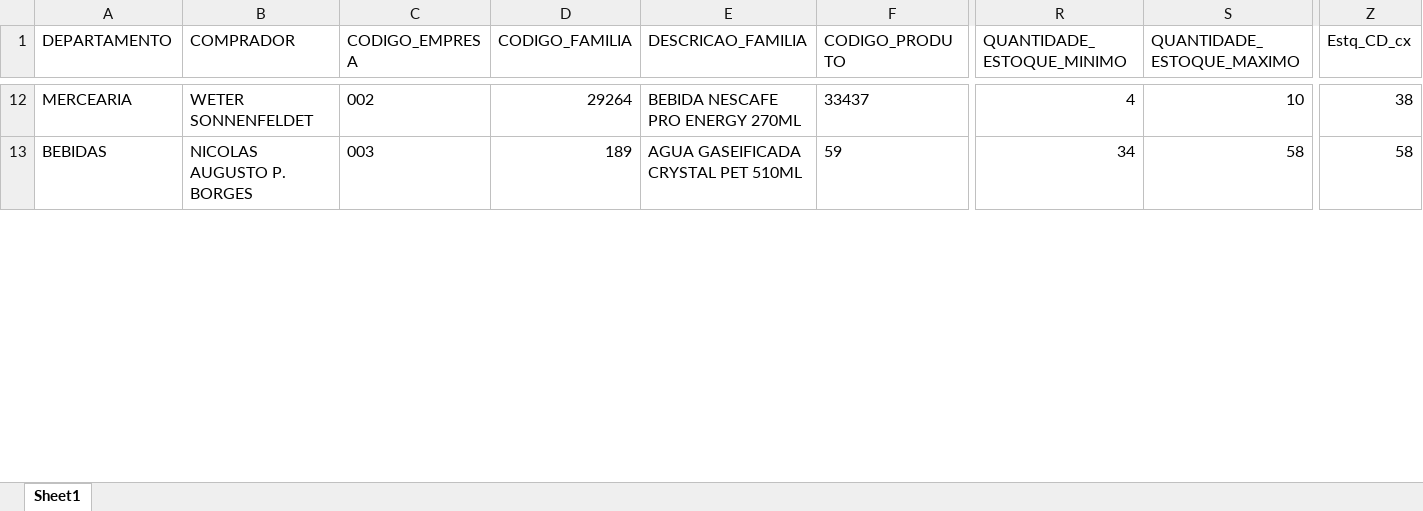
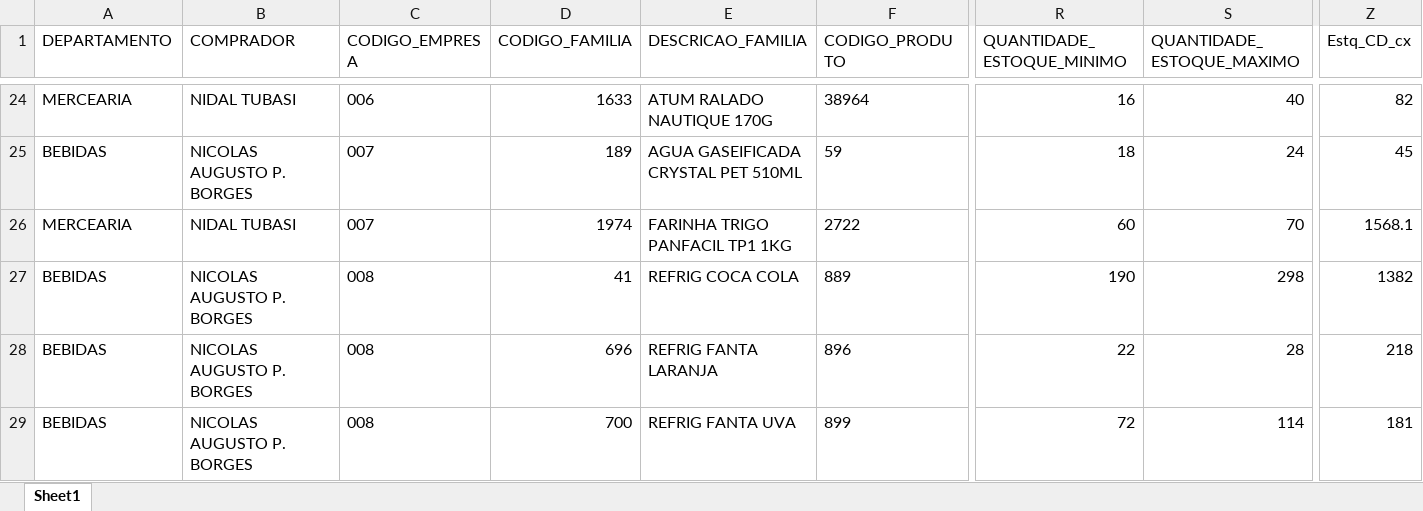
Before and after one commit to sgrimush-ops/Equipes_Agentes, an Excel workbook: Aplicativos/GAM/bd_saida/digitar.xlsx, sheet Sheet1, drawn as a sheet; only a part is shown, gaps mark what is left out; values as stored, in another font and other column widths than the file's, no borders; addresses are those after the commit; rows hold the shown columns only; the diff covers the shown part only; the diff names each change by its address in the sheet, - before the commit and + after, or states it on an @@ line.

```diff
--- a/Aplicativos/GAM/bd_saida/digitar.xlsx (sheet Sheet1)
+++ b/Aplicativos/GAM/bd_saida/digitar.xlsx (sheet Sheet1)
-B24 (COMPRADOR): WETER SONNENFELDET
+B24 (COMPRADOR): NIDAL TUBASI
-C24 (CODIGO_EMPRESA): 002
+C24 (CODIGO_EMPRESA): 006
-D24 (CODIGO_FAMILIA): 29264
+D24 (CODIGO_FAMILIA): 1633
-E24 (DESCRICAO_FAMILIA): BEBIDA NESCAFE PRO ENERGY 270ML
+E24 (DESCRICAO_FAMILIA): ATUM RALADO NAUTIQUE 170G
-F24 (CODIGO_PRODUTO): 33437
+F24 (CODIGO_PRODUTO): 38964
-R24 (QUANTIDADE_ESTOQUE_MINIMO): 4
+R24 (QUANTIDADE_ESTOQUE_MINIMO): 16
-S24 (QUANTIDADE_ESTOQUE_MAXIMO): 10
+S24 (QUANTIDADE_ESTOQUE_MAXIMO): 40
-Z24 (Estq_CD_cx): 38
+Z24 (Estq_CD_cx): 82
-C25 (CODIGO_EMPRESA): 003
+C25 (CODIGO_EMPRESA): 007
-R25 (QUANTIDADE_ESTOQUE_MINIMO): 34
+R25 (QUANTIDADE_ESTOQUE_MINIMO): 18
-S25 (QUANTIDADE_ESTOQUE_MAXIMO): 58
+S25 (QUANTIDADE_ESTOQUE_MAXIMO): 24
-Z25 (Estq_CD_cx): 58
+Z25 (Estq_CD_cx): 45
+row 26: MERCEARIA | NIDAL TUBASI | 007 | 1974 | FARINHA TRIGO PANFACIL TP1 1KG | 2722 | 60 | 70 | 1568.1
+row 27: BEBIDAS | NICOLAS AUGUSTO P. BORGES | 008 | 41 | REFRIG COCA COLA | 889 | 190 | 298 | 1382
+row 28: BEBIDAS | NICOLAS AUGUSTO P. BORGES | 008 | 696 | REFRIG FANTA LARANJA | 896 | 22 | 28 | 218
+row 29: BEBIDAS | NICOLAS AUGUSTO P. BORGES | 008 | 700 | REFRIG FANTA UVA | 899 | 72 | 114 | 181
```
Also changed, not shown: 27 added rows, 18 removed rows and 321 edited cells elsewhere in this sheet, 47 other files.
